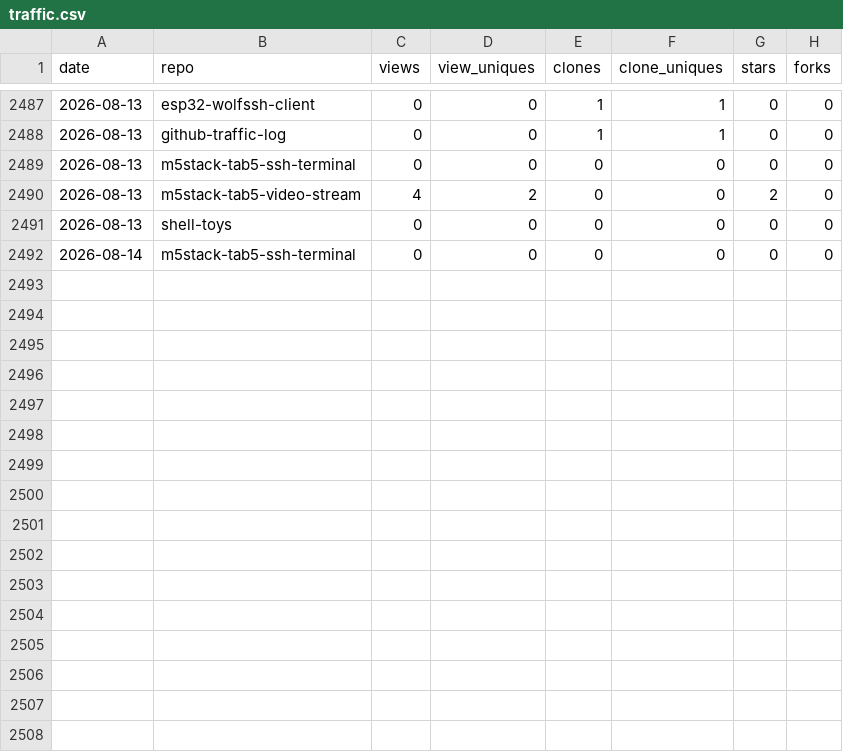
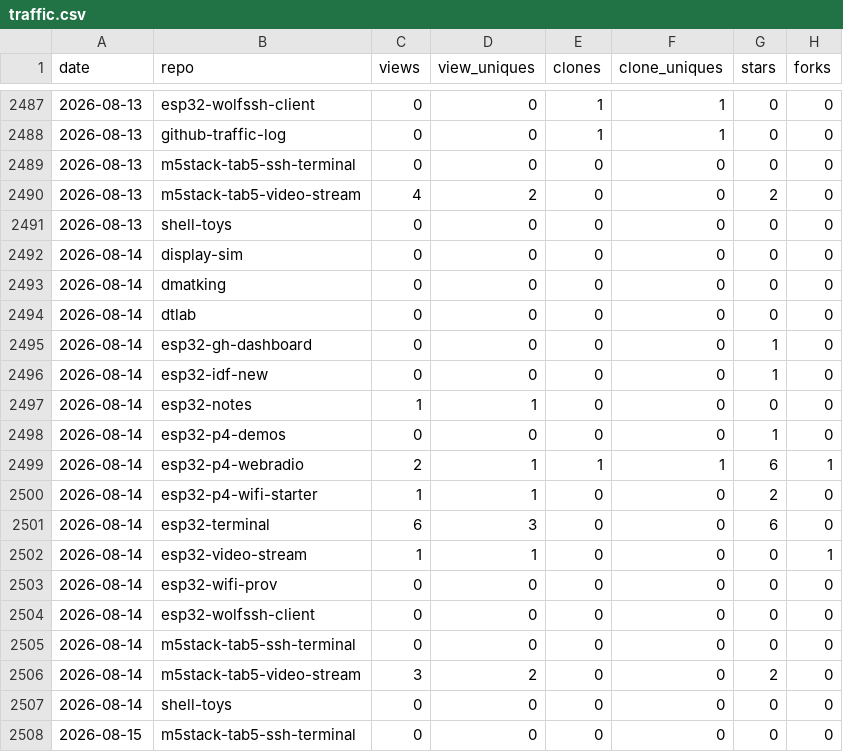
Before and after one commit to dmatking/github-traffic-log, a CSV file: traffic.csv, drawn as a sheet; only a part is shown, gaps mark what is left out; the diff names each change by its address in the sheet, - before the commit and + after, or states it on an @@ line.

```diff
--- a/traffic.csv
+++ b/traffic.csv
+row 2492: 2026-08-14 | display-sim | 0 | 0 | 0 | 0 | 0 | 0
+row 2493: 2026-08-14 | dmatking | 0 | 0 | 0 | 0 | 0 | 0
+row 2494: 2026-08-14 | dtlab | 0 | 0 | 0 | 0 | 0 | 0
+row 2495: 2026-08-14 | esp32-gh-dashboard | 0 | 0 | 0 | 0 | 1 | 0
+row 2496: 2026-08-14 | esp32-idf-new | 0 | 0 | 0 | 0 | 1 | 0
+row 2497: 2026-08-14 | esp32-notes | 1 | 1 | 0 | 0 | 0 | 0
+row 2498: 2026-08-14 | esp32-p4-demos | 0 | 0 | 0 | 0 | 1 | 0
+row 2499: 2026-08-14 | esp32-p4-webradio | 2 | 1 | 1 | 1 | 6 | 1
+row 2500: 2026-08-14 | esp32-p4-wifi-starter | 1 | 1 | 0 | 0 | 2 | 0
+row 2501: 2026-08-14 | esp32-terminal | 6 | 3 | 0 | 0 | 6 | 0
+row 2502: 2026-08-14 | esp32-video-stream | 1 | 1 | 0 | 0 | 0 | 1
+row 2503: 2026-08-14 | esp32-wifi-prov | 0 | 0 | 0 | 0 | 0 | 0
+row 2504: 2026-08-14 | esp32-wolfssh-client | 0 | 0 | 0 | 0 | 0 | 0
+row 2506: 2026-08-14 | m5stack-tab5-video-stream | 3 | 2 | 0 | 0 | 2 | 0
+row 2507: 2026-08-14 | shell-toys | 0 | 0 | 0 | 0 | 0 | 0
+row 2508: 2026-08-15 | m5stack-tab5-ssh-terminal | 0 | 0 | 0 | 0 | 0 | 0
```
Also changed, not shown: latest.csv, totals.csv.
